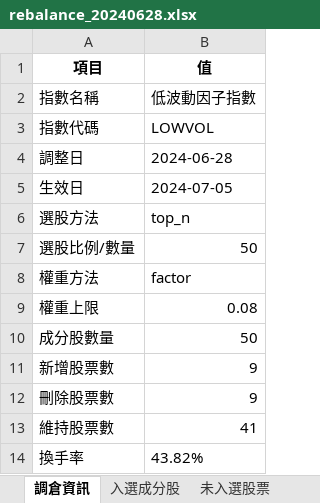
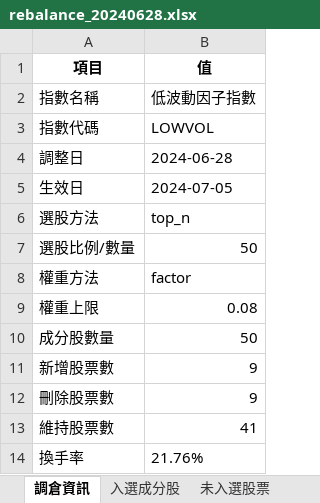
Before and after one commit to HUANG-ZIV/factor_index_system, an Excel workbook: output/LOWVOL/rebalance/rebalance_20240628.xlsx, sheet 調倉資訊, drawn as a sheet; values as stored, in another font and other column widths than the file's, no borders; the diff names each change by its address in the sheet, - before the commit and + after, or states it on an @@ line.

```diff
--- a/output/LOWVOL/rebalance/rebalance_20240628.xlsx (sheet 調倉資訊)
+++ b/output/LOWVOL/rebalance/rebalance_20240628.xlsx (sheet 調倉資訊)
-B14 (值): 43.82%
+B14 (值): 21.76%
```
Also changed, not shown: sheet 權重變化明細, output/LOWVOL/rebalance/rebalance_20240930.xlsx, output/LOWVOL/rebalance/rebalance_20241231.xlsx, 9 other files.
